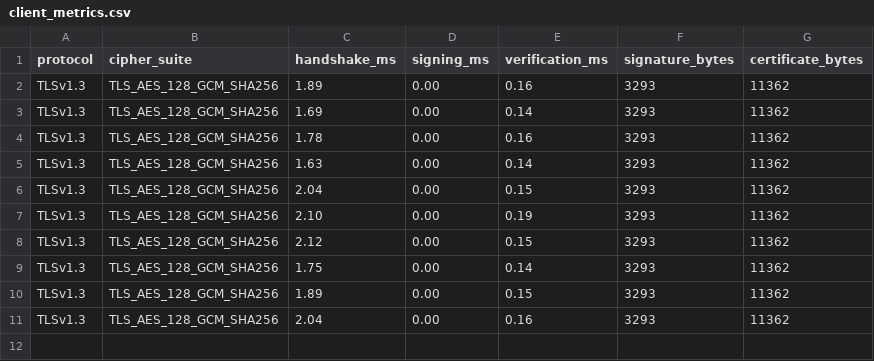
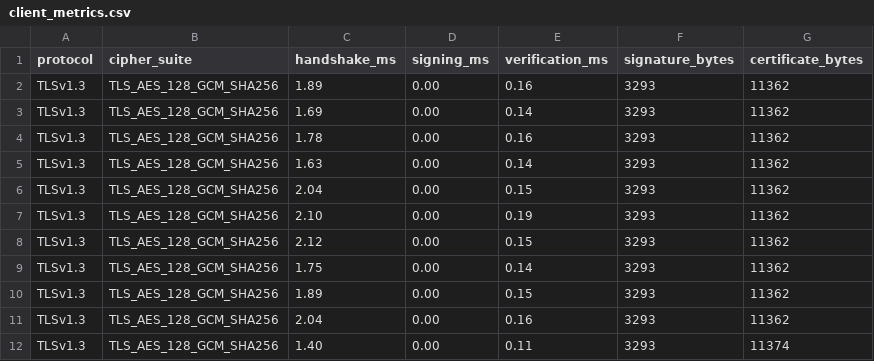
Before and after one commit to Sagarshivalingappaathani/PQ-TLS, a CSV file: results/level3/same-machine/quantum/client_metrics.csv, drawn as a sheet.

Commit message:
test lan server results

```diff
--- a/results/level3/same-machine/quantum/client_metrics.csv
+++ b/results/level3/same-machine/quantum/client_metrics.csv
@@ -11 +11,2 @@ TLSv1.3,TLS_AES_128_GCM_SHA256,1.89,0.00,0.15,3293,11362
 TLSv1.3,TLS_AES_128_GCM_SHA256,2.04,0.00,0.16,3293,11362
+TLSv1.3,TLS_AES_128_GCM_SHA256,1.40,0.00,0.11,3293,11374
```
Also changed, not shown: results/level1/same-machine/classic/client_metrics.csv, results/level1/same-machine/classic/server_metrics.csv, 11 other files.
